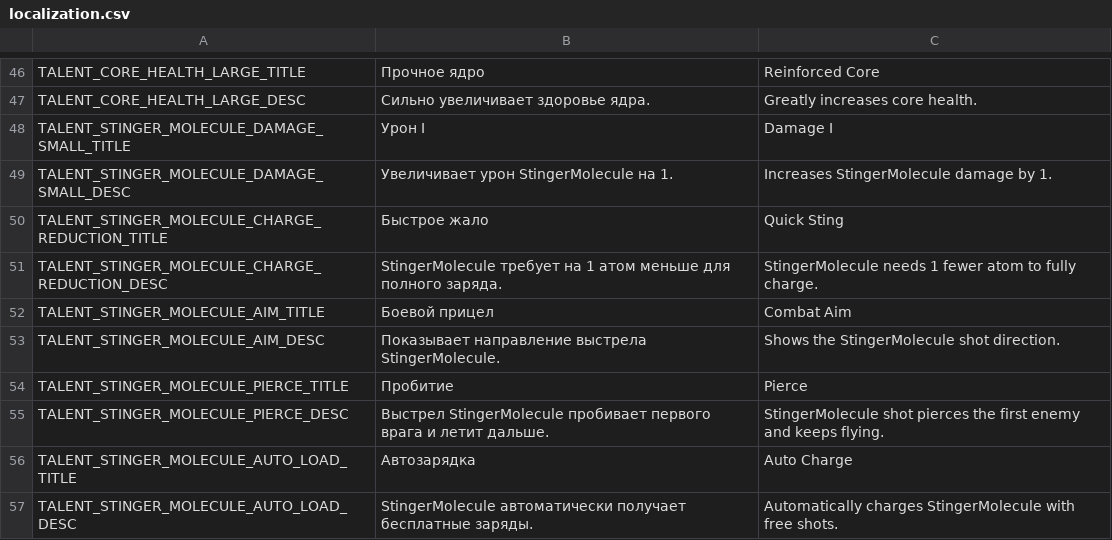
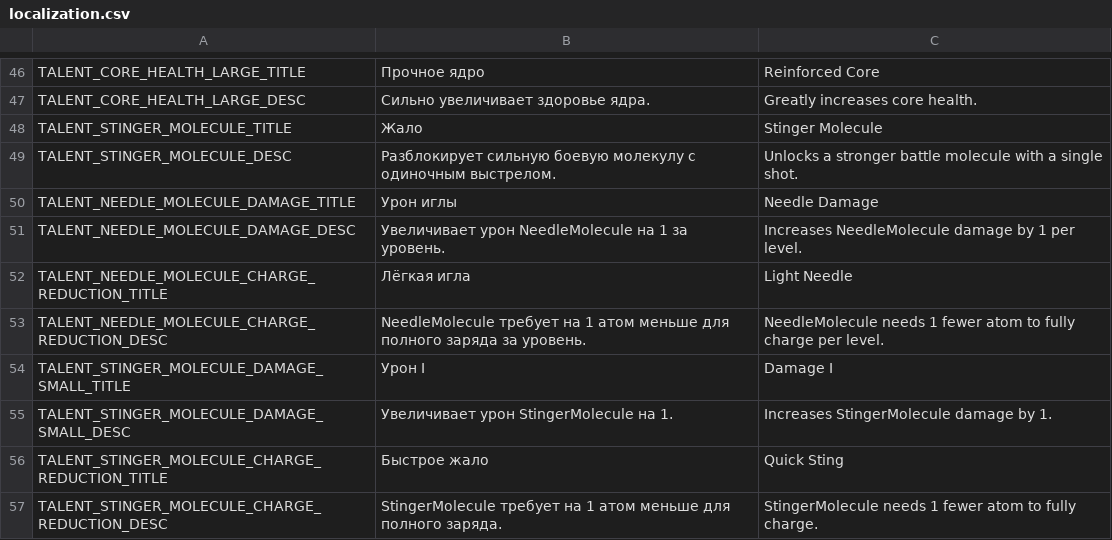
Before and after one commit to PunkGagarin/gamedevtv-jam-2026-atomic_connection, a CSV file: Assets/_Project/Resources/LocalizationFile/localization.csv, drawn as a sheet; only a part is shown, gaps mark what is left out; the shorter side is filled out with more unchanged rows; the diff names each change by its address in the sheet, - before the commit and + after, or states it on an @@ line.

Commit message:
NeedleMolecule added

```diff
--- a/Assets/_Project/Resources/LocalizationFile/localization.csv
+++ b/Assets/_Project/Resources/LocalizationFile/localization.csv
+row 48: TALENT_STINGER_MOLECULE_TITLE | Жало | Stinger Molecule
+row 49: TALENT_STINGER_MOLECULE_DESC | Разблокирует сильную боевую молекулу с одиночным выстрелом. | Unlocks a stronger battle molecule with a single shot.
+row 50: TALENT_NEEDLE_MOLECULE_DAMAGE_TITLE | Урон иглы | Needle Damage
+row 51: TALENT_NEEDLE_MOLECULE_DAMAGE_DESC | Увеличивает урон NeedleMolecule на 1 за уровень. | Increases NeedleMolecule damage by 1 per level.
+row 52: TALENT_NEEDLE_MOLECULE_CHARGE_REDUCTION_TITLE | Лёгкая игла | Light Needle
+row 53: TALENT_NEEDLE_MOLECULE_CHARGE_REDUCTION_DESC | NeedleMolecule требует на 1 атом меньше для полного заряда за уровень. | NeedleMolecule needs 1 fewer atom to fully charge per level.
```
Also changed, not shown: 37 other files.
